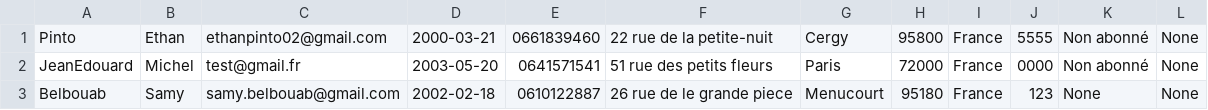
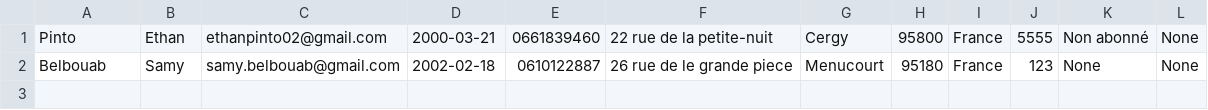
Before and after one commit to Ymasuu/LeNil, a CSV file: database/client.csv, drawn as a sheet; the diff names each change by its address in the sheet, - before the commit and + after, or states it on an @@ line.

```diff
--- a/database/client.csv
+++ b/database/client.csv
-row 2: JeanEdouard | Michel | test@gmail.fr | 2003-05-20 | 0641571541 | 51 rue des petits fleurs | Paris | 72000 | France | 0000 | Non abonné | None
```
Also changed, not shown: 1 other file.
